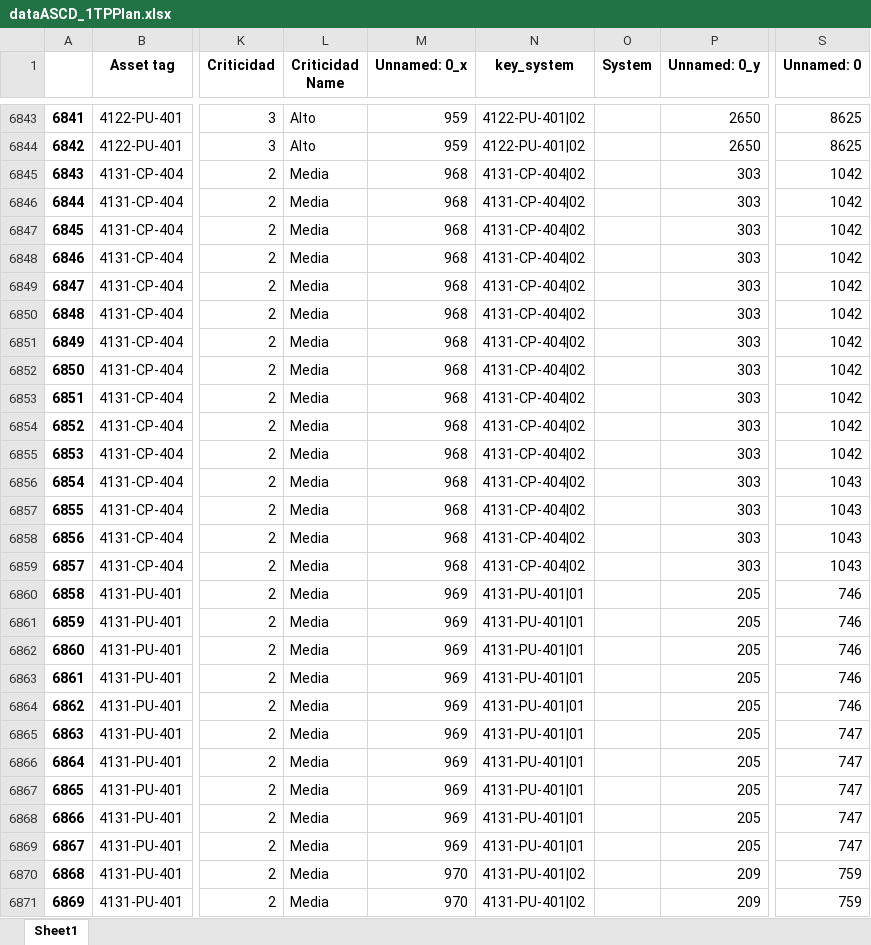
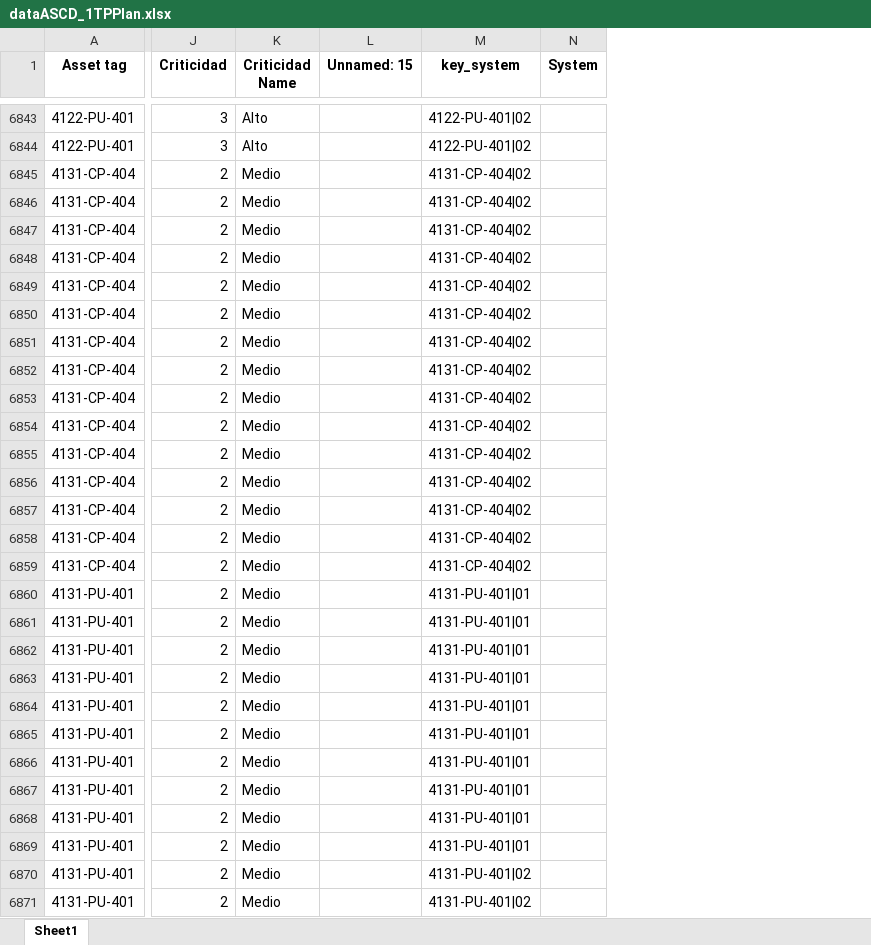
Before and after one commit to KainaK0/maintenanceApp, an Excel workbook: 02. Data2HR/dataASCD_1TPPlan.xlsx, sheet Sheet1, drawn as a sheet; only a part is shown, gaps mark what is left out; values as stored, in another font and other column widths than the file's, no borders; removed rows and columns are numbered as before the commit, all else as after; the diff covers the shown part only; the diff names each change by its address in the sheet, - before the commit and + after, or states it on an @@ line.

```diff
--- a/02. Data2HR/dataASCD_1TPPlan.xlsx (sheet Sheet1)
+++ b/02. Data2HR/dataASCD_1TPPlan.xlsx (sheet Sheet1)
-column A, rows 6843-6871: 6841 | 6842 | 6843 | 6844 | 6845 | 6846 | 6847 | 6848 | 6849 | 6850 | 6851 | 6852 | 6853 | 6854 | 6855 | 6856 | 6857 | 6858 | 6859 | 6860 | 6861 | 6862 | 6863 | 6864 | 6865 | 6866 | 6867 | 6868 | 6869
-column M (Unnamed: 0_x), rows 6843-6871: 959 | 959 | 968 | 968 | 968 | 968 | 968 | 968 | 968 | 968 | 968 | 968 | 968 | 968 | 968 | 968 | 968 | 969 | 969 | 969 | 969 | 969 | 969 | 969 | 969 | 969 | 969 | 970 | 970
+column L (Unnamed: 15), empty
-column P (Unnamed: 0_y), rows 6843-6871: 2650 | 2650 | 303 | 303 | 303 | 303 | 303 | 303 | 303 | 303 | 303 | 303 | 303 | 303 | 303 | 303 | 303 | 205 | 205 | 205 | 205 | 205 | 205 | 205 | 205 | 205 | 205 | 209 | 209
-column S (Unnamed: 0), rows 6843-6871: 8625 | 8625 | 1042 | 1042 | 1042 | 1042 | 1042 | 1042 | 1042 | 1042 | 1042 | 1042 | 1042 | 1043 | 1043 | 1043 | 1043 | 746 | 746 | 746 | 746 | 746 | 747 | 747 | 747 | 747 | 747 | 759 | 759
-K6845:K6871 (Criticidad Name): Media
+K6845:K6871 (Criticidad Name): Medio
```
Also changed, not shown: 95 edited cells elsewhere in this sheet, 02. Data2HR/dataAS.xlsx, 02. Data2HR/dataCD.xlsx, 19 other files.
